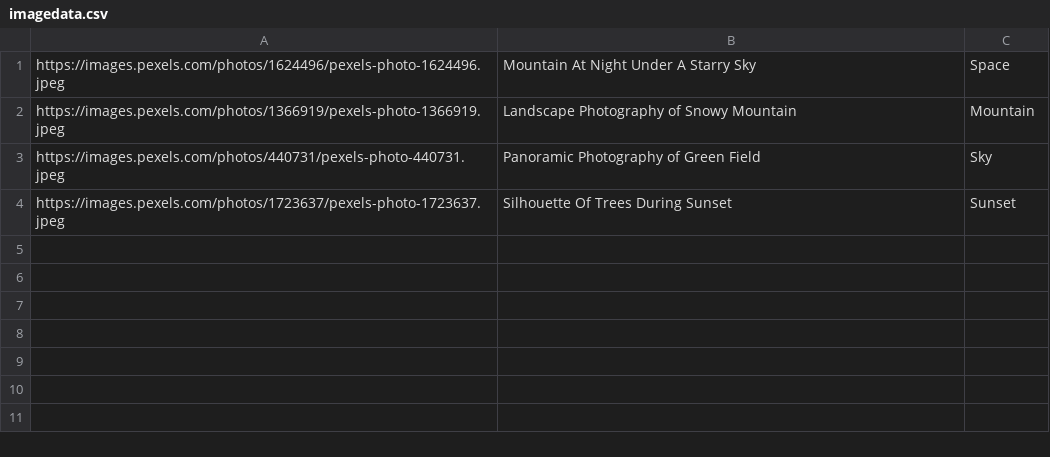
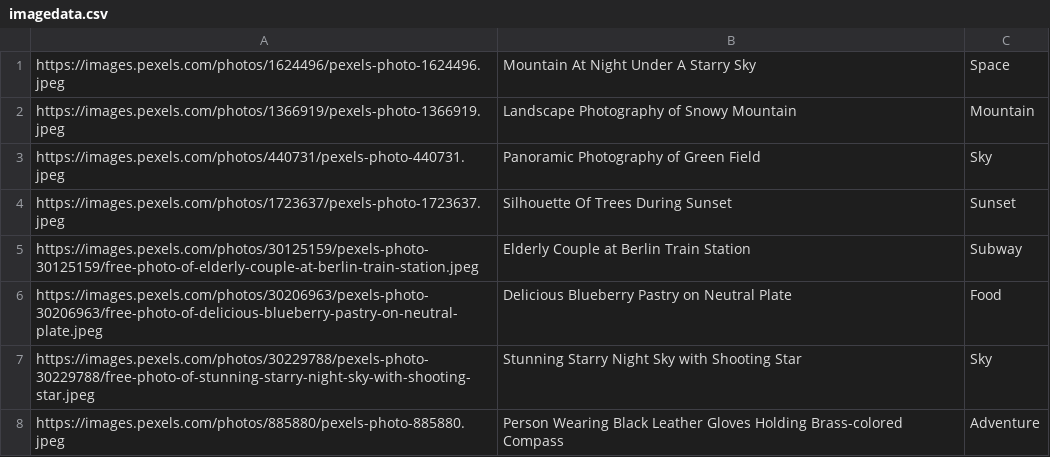
Before and after one commit to Riyaz002/Woli, a CSV file: app/src/main/assets/imagedata.csv, drawn as a sheet; the diff names each change by its address in the sheet, - before the commit and + after, or states it on an @@ line.

Commit message:
Fixed FirebaseDataService

```diff
--- a/app/src/main/assets/imagedata.csv
+++ b/app/src/main/assets/imagedata.csv
+row 5: https://images.pexels.com/photos/30125159/pexels-photo-30125159/free-photo-of-elderly-couple-at-berlin-train-station.jpeg | Elderly Couple at Berlin Train Station | Subway
+row 6: https://images.pexels.com/photos/30206963/pexels-photo-30206963/free-photo-of-delicious-blueberry-pastry-on-neutral-plate.jpeg | Delicious Blueberry Pastry on Neutral Plate | Food
+row 7: https://images.pexels.com/photos/30229788/pexels-photo-30229788/free-photo-of-stunning-starry-night-sky-with-shooting-star.jpeg | Stunning Starry Night Sky with Shooting Star | Sky
+row 8: https://images.pexels.com/photos/885880/pexels-photo-885880.jpeg | Person Wearing Black Leather Gloves Holding Brass-colored Compass | Adventure
```
Also changed, not shown: 6 other files.
